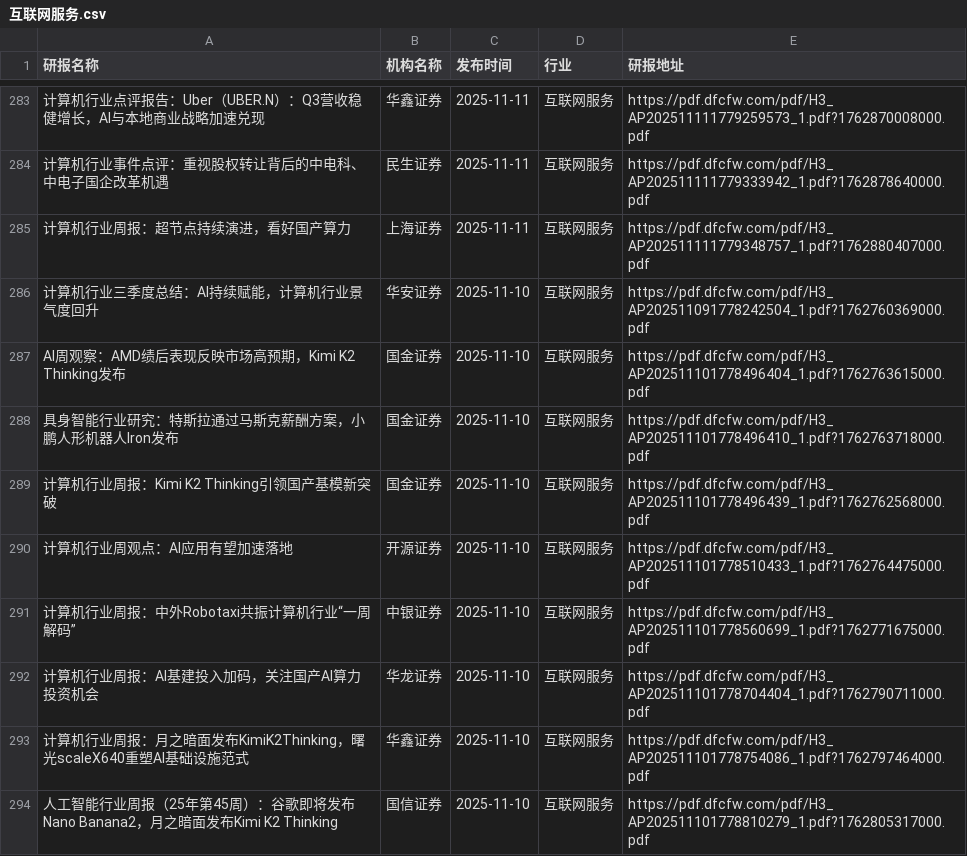
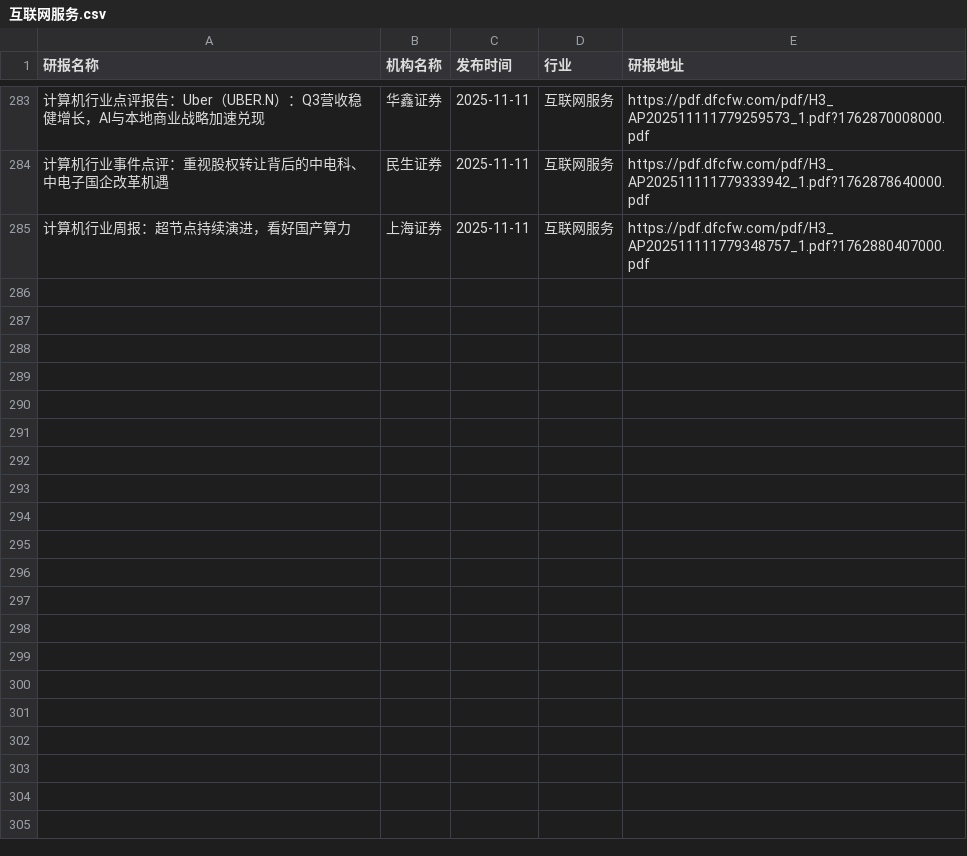
Before and after one commit to blackk2024/report, a CSV file: eastmoney/互联网服务.csv, drawn as a sheet; only a part is shown, gaps mark what is left out; the diff names each change by its address in the sheet, - before the commit and + after, or states it on an @@ line.

```diff
--- a/eastmoney/互联网服务.csv
+++ b/eastmoney/互联网服务.csv
-row 286: 计算机行业三季度总结：AI持续赋能，计算机行业景气度回升 | 华安证券 | 2025-11-10 | 互联网服务 | https://pdf.dfcfw.com/pdf/H3_AP202511091778242504_1.pdf?1762760369000.pdf
-row 287: AI周观察：AMD绩后表现反映市场高预期，Kimi K2 Thinking发布 | 国金证券 | 2025-11-10 | 互联网服务 | https://pdf.dfcfw.com/pdf/H3_AP202511101778496404_1.pdf?1762763615000.pdf
-row 288: 具身智能行业研究：特斯拉通过马斯克薪酬方案，小鹏人形机器人Iron发布 | 国金证券 | 2025-11-10 | 互联网服务 | https://pdf.dfcfw.com/pdf/H3_AP202511101778496410_1.pdf?1762763718000.pdf
-row 289: 计算机行业周报：Kimi K2 Thinking引领国产基模新突破 | 国金证券 | 2025-11-10 | 互联网服务 | https://pdf.dfcfw.com/pdf/H3_AP202511101778496439_1.pdf?1762762568000.pdf
-row 290: 计算机行业周观点：AI应用有望加速落地 | 开源证券 | 2025-11-10 | 互联网服务 | https://pdf.dfcfw.com/pdf/H3_AP202511101778510433_1.pdf?1762764475000.pdf
-row 291: 计算机行业周报：中外Robotaxi共振计算机行业“一周解码” | 中银证券 | 2025-11-10 | 互联网服务 | https://pdf.dfcfw.com/pdf/H3_AP202511101778560699_1.pdf?1762771675000.pdf
-row 292: 计算机行业周报：AI基建投入加码，关注国产AI算力投资机会 | 华龙证券 | 2025-11-10 | 互联网服务 | https://pdf.dfcfw.com/pdf/H3_AP202511101778704404_1.pdf?1762790711000.pdf
-row 293: 计算机行业周报：月之暗面发布KimiK2Thinking，曙光scaleX640重塑AI基础设施范式 | 华鑫证券 | 2025-11-10 | 互联网服务 | https://pdf.dfcfw.com/pdf/H3_AP202511101778754086_1.pdf?1762797464000.pdf
-row 294: 人工智能行业周报（25年第45周）：谷歌即将发布Nano Banana2，月之暗面发布Kimi K2 Thinking | 国信证券 | 2025-11-10 | 互联网服务 | https://pdf.dfcfw.com/pdf/H3_AP202511101778810279_1.pdf?1762805317000.pdf
```
Also changed, not shown: eastmoney/农牧饲渔.csv, eastmoney/半导体.csv, 52 other files.
